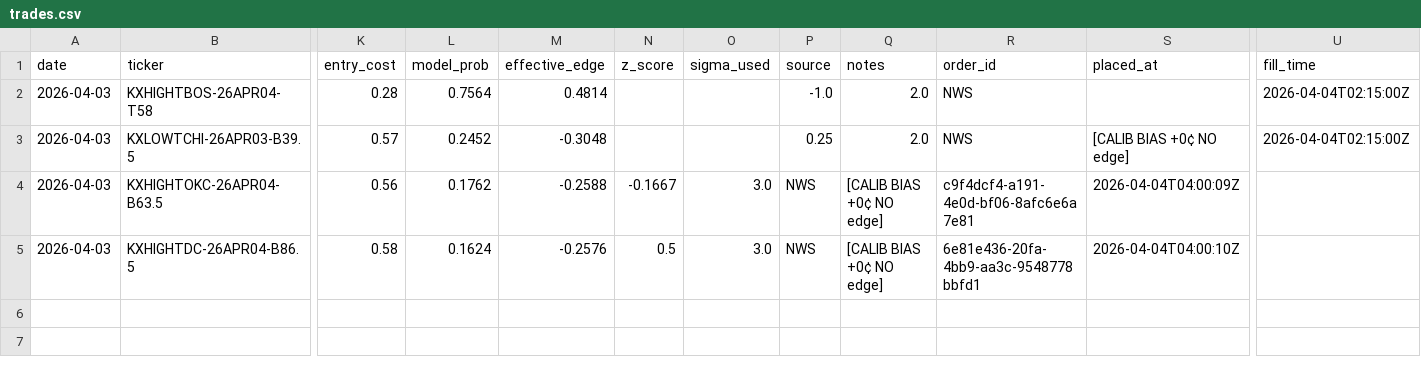
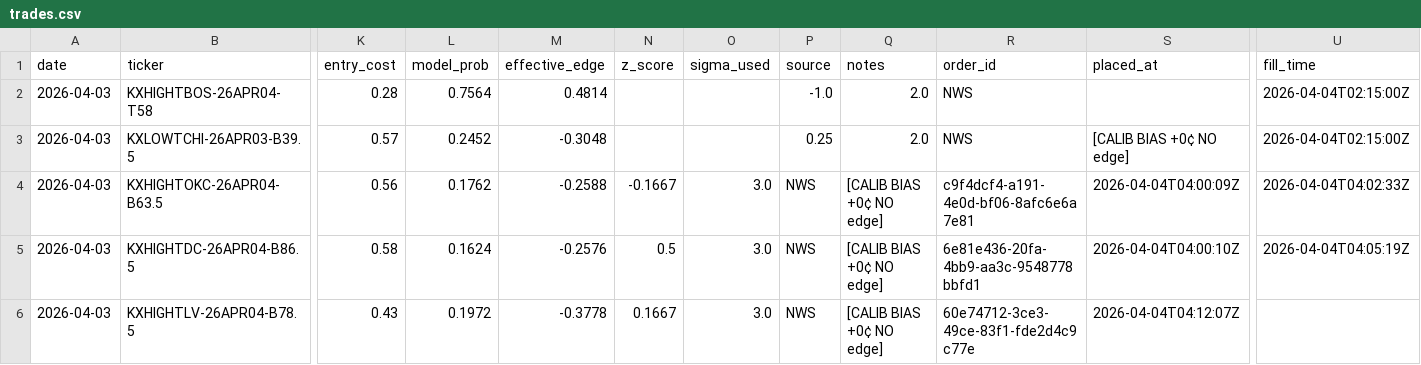
Before and after one commit to alexgarrison2/KalshiBotClaude, a CSV file: data/trades.csv, drawn as a sheet; only a part is shown, gaps mark what is left out; rows hold the shown columns only; the diff names each change by its address in the sheet, - before the commit and + after, or states it on an @@ line.

Commit message:
auto: trade log update

```diff
--- a/data/trades.csv
+++ b/data/trades.csv
-U4 (fill_time): (empty)
+U4 (fill_time): 2026-04-04T04:02:33Z
-U5 (fill_time): (empty)
+U5 (fill_time): 2026-04-04T04:05:19Z
+row 6: 2026-04-03 | KXHIGHTLV-26APR04-B78.5 | 0.43 | 0.1972 | -0.3778 | 0.1667 | 3.0 | NWS | [CALIB BIAS +0¢ NO edge] | 60e74712-3ce3-49ce-83f1-fde2d4c9c77e | 2026-04-04T04:12:07Z
```
